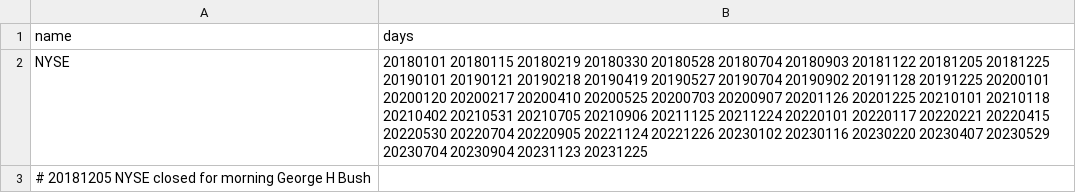
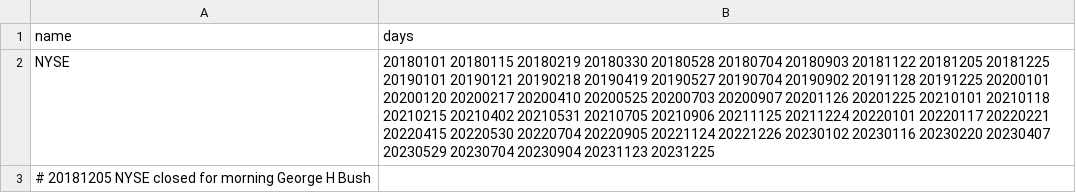
Before and after one commit to oldpride/tpsup, a CSV file: lib/perl/TPSUP/holidays.csv, drawn as a sheet.

```diff
--- a/lib/perl/TPSUP/holidays.csv
+++ b/lib/perl/TPSUP/holidays.csv
@@ -1,3 +1,3 @@
 name,days
-NYSE,20180101 20180115 20180219 20180330 20180528 20180704 20180903 20181122 20181205 20181225 20190101 20190121 20190218 20190419 20190527 20190704 20190902 20191128 20191225 20200101 20200120 20200217 20200410 20200525 20200703 20200907 20201126 20201225 20210101 20210118 20210402 20210531 20210705 20210906 20211125 20211224 20220101 20220117 20220221 20220415 20220530 20220704 20220905 20221124 20221226 20230102 20230116 20230220 20230407 20230529 20230704 20230904 20231123 20231225
+NYSE,20180101 20180115 20180219 20180330 20180528 20180704 20180903 20181122 20181205 20181225 20190101 20190121 20190218 20190419 20190527 20190704 20190902 20191128 20191225 20200101 20200120 20200217 20200410 20200525 20200703 20200907 20201126 20201225 20210101 20210118 20210215 20210402 20210531 20210705 20210906 20211125 20211224 20220101 20220117 20220221 20220415 20220530 20220704 20220905 20221124 20221226 20230102 20230116 20230220 20230407 20230529 20230704 20230904 20231123 20231225
 # 20181205 NYSE closed for morning George H Bush
```
Also changed, not shown: 1 other file.
